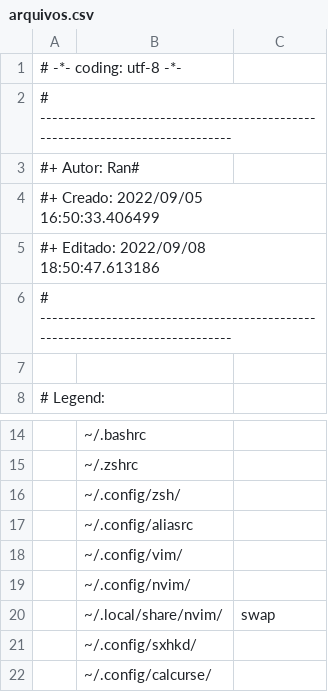
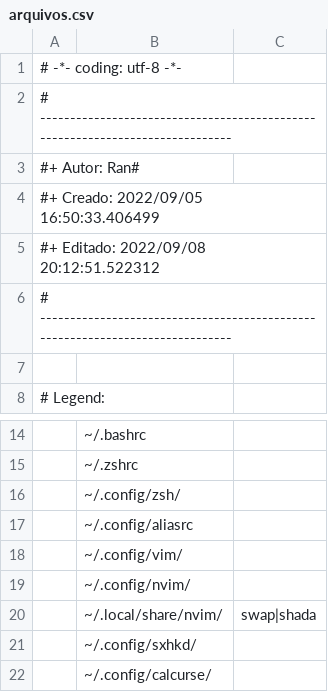
Before and after one commit to Ran-n/config, a CSV file: media/arquivos.csv, drawn as a sheet; only a part is shown, gaps mark what is left out.

```diff
--- a/media/arquivos.csv
+++ b/media/arquivos.csv
@@ -4,3 +4,3 @@
 #+ Creado: 	2022/09/05 16:50:33.406499
-#+ Editado:	2022/09/08 18:50:47.613186
+#+ Editado:	2022/09/08 20:12:51.522312
 # ------------------------------------------------------------------------------
@@ -19,3 +19,3 @@
 ,~/.config/nvim/,
-,~/.local/share/nvim/,swap
+,~/.local/share/nvim/,swap|shada
 ,~/.config/sxhkd/,
```
Also changed, not shown: 4 other files.
